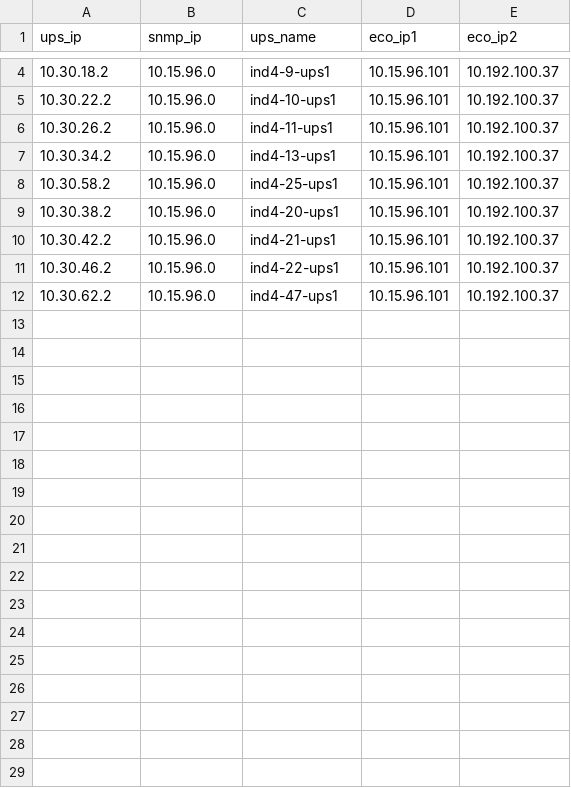
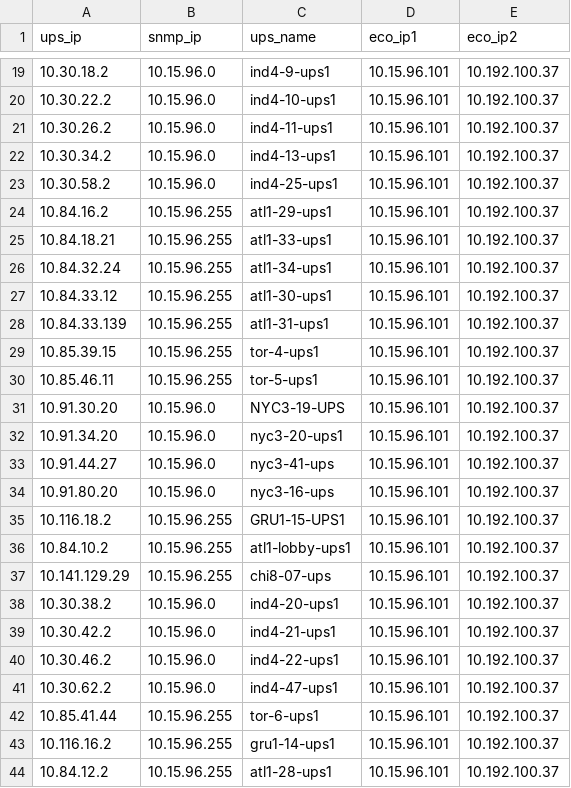
Before and after one commit to navneetsingh-01/ups_config_update, a CSV file: devices_test.csv, drawn as a sheet; only a part is shown, gaps mark what is left out; the diff covers the shown part only; the diff names each change by its address in the sheet, - before the commit and + after, or states it on an @@ line.

Commit message:
some changes

```diff
--- a/devices_test.csv
+++ b/devices_test.csv
+row 24: 10.84.16.2 | 10.15.96.255 | atl1-29-ups1 | 10.15.96.101 | 10.192.100.37
+row 25: 10.84.18.21 | 10.15.96.255 | atl1-33-ups1 | 10.15.96.101 | 10.192.100.37
+row 26: 10.84.32.24 | 10.15.96.255 | atl1-34-ups1 | 10.15.96.101 | 10.192.100.37
+row 27: 10.84.33.12 | 10.15.96.255 | atl1-30-ups1 | 10.15.96.101 | 10.192.100.37
+row 28: 10.84.33.139 | 10.15.96.255 | atl1-31-ups1 | 10.15.96.101 | 10.192.100.37
+row 29: 10.85.39.15 | 10.15.96.255 | tor-4-ups1 | 10.15.96.101 | 10.192.100.37
+row 30: 10.85.46.11 | 10.15.96.255 | tor-5-ups1 | 10.15.96.101 | 10.192.100.37
+row 31: 10.91.30.20 | 10.15.96.0 | NYC3-19-UPS | 10.15.96.101 | 10.192.100.37
+row 32: 10.91.34.20 | 10.15.96.0 | nyc3-20-ups1 | 10.15.96.101 | 10.192.100.37
+row 33: 10.91.44.27 | 10.15.96.0 | nyc3-41-ups | 10.15.96.101 | 10.192.100.37
+row 34: 10.91.80.20 | 10.15.96.0 | nyc3-16-ups | 10.15.96.101 | 10.192.100.37
+row 35: 10.116.18.2 | 10.15.96.255 | GRU1-15-UPS1 | 10.15.96.101 | 10.192.100.37
+row 36: 10.84.10.2 | 10.15.96.255 | atl1-lobby-ups1 | 10.15.96.101 | 10.192.100.37
+row 37: 10.141.129.29 | 10.15.96.255 | chi8-07-ups | 10.15.96.101 | 10.192.100.37
+row 42: 10.85.41.44 | 10.15.96.255 | tor-6-ups1 | 10.15.96.101 | 10.192.100.37
+row 43: 10.116.16.2 | 10.15.96.255 | gru1-14-ups1 | 10.15.96.101 | 10.192.100.37
+row 44: 10.84.12.2 | 10.15.96.255 | atl1-28-ups1 | 10.15.96.101 | 10.192.100.37
```
Also changed, not shown: 15 added rows elsewhere in this file.
